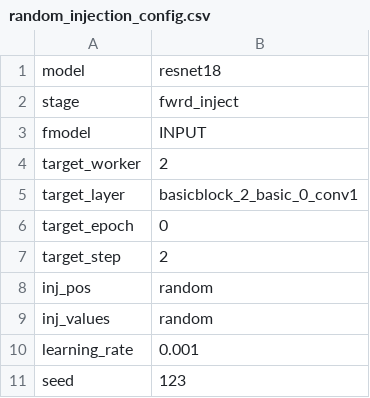
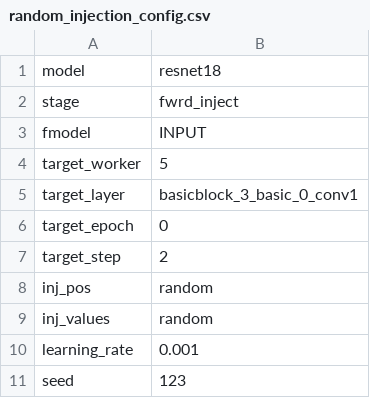
Before and after one commit to Spirou7/google-collab-curis-script, a CSV file: random_injection_config.csv, drawn as a sheet.

```diff
--- a/random_injection_config.csv
+++ b/random_injection_config.csv
@@ -3,4 +3,4 @@ stage,fwrd_inject
 fmodel,INPUT
-target_worker,2
-target_layer,basicblock_2_basic_0_conv1
+target_worker,5
+target_layer,basicblock_3_basic_0_conv1
 target_epoch,0
```
Also changed, not shown: 6 other files.
